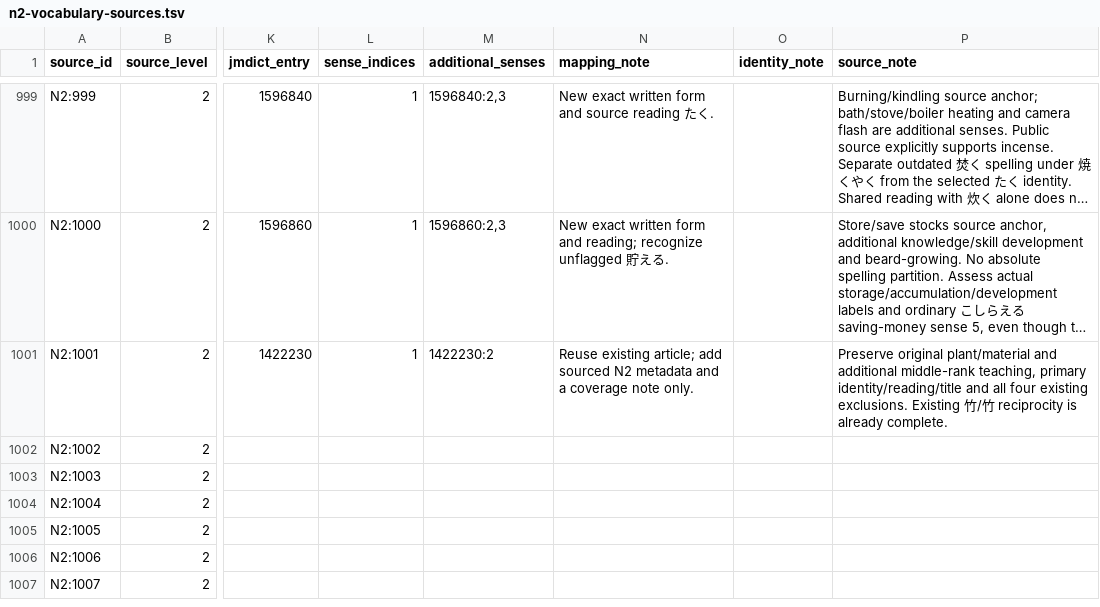
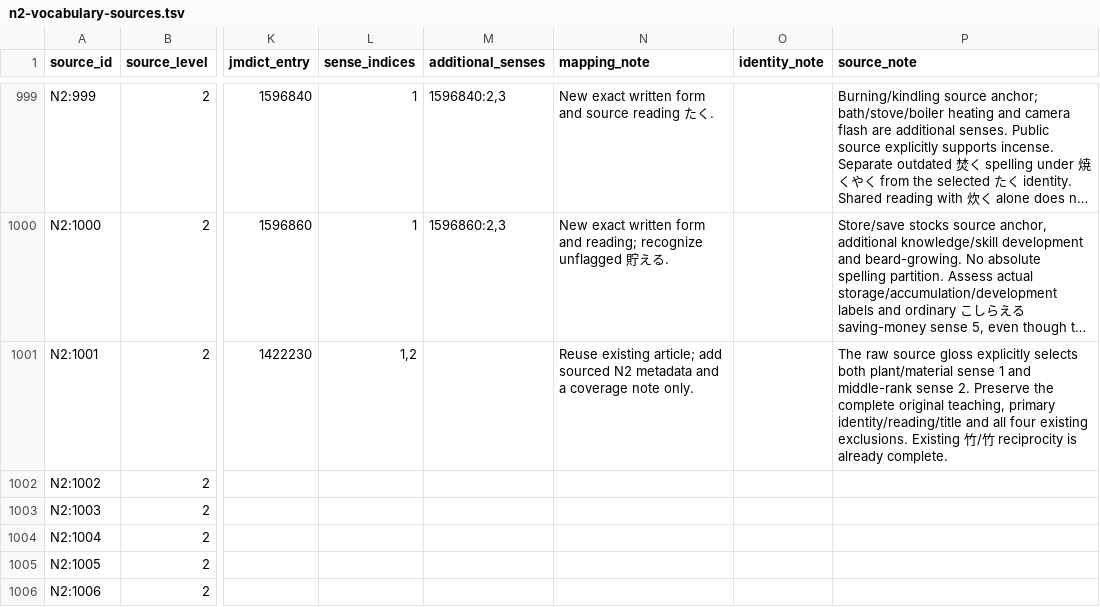
Before and after one commit to stop-cran/learning-japanese, a TSV file: docs/n2-vocabulary-sources.tsv, drawn as a sheet; only a part is shown, gaps mark what is left out; the shorter side is filled out with more unchanged rows; long unchanged cells end in …; the diff names each change by its address in the sheet, - before the commit and + after, or states it on an @@ line.

```diff
--- a/docs/n2-vocabulary-sources.tsv
+++ b/docs/n2-vocabulary-sources.tsv
-L1001 (sense_indices): 1
+L1001 (sense_indices): 1,2
-M1001 (additional_senses): 1422230:2
+M1001 (additional_senses): (empty)
-P1001 (source_note): Preserve original plant/material and additional middle-rank teaching, primary…
+P1001 (source_note): The raw source gloss explicitly selects both plant/material sense 1 and middle-rank sense 2. Preserve the complete original teaching, primary…
```
Also changed, not shown: 10 other files.
